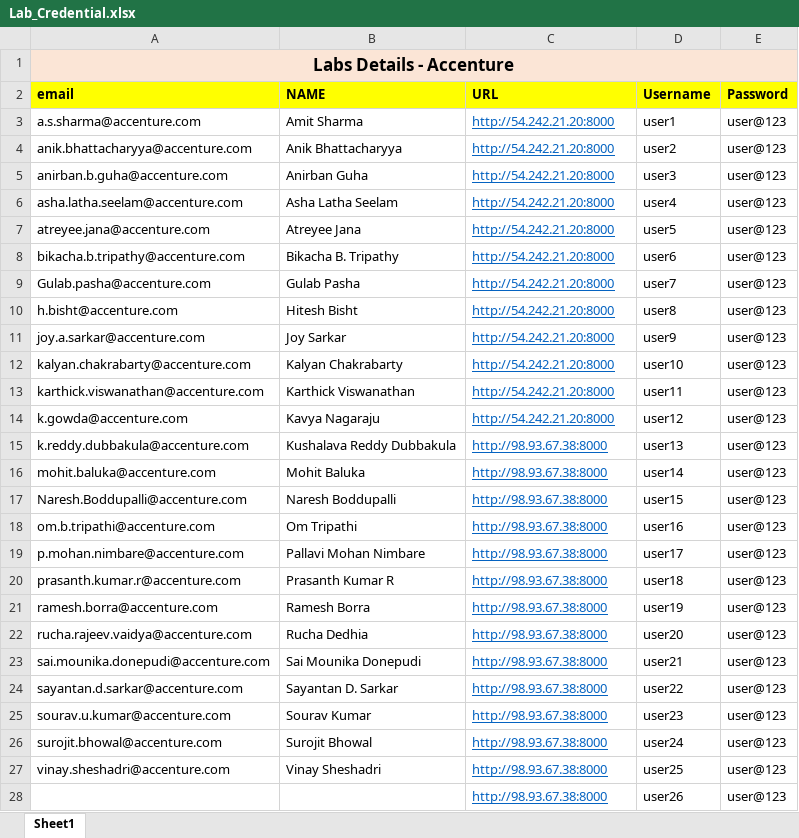
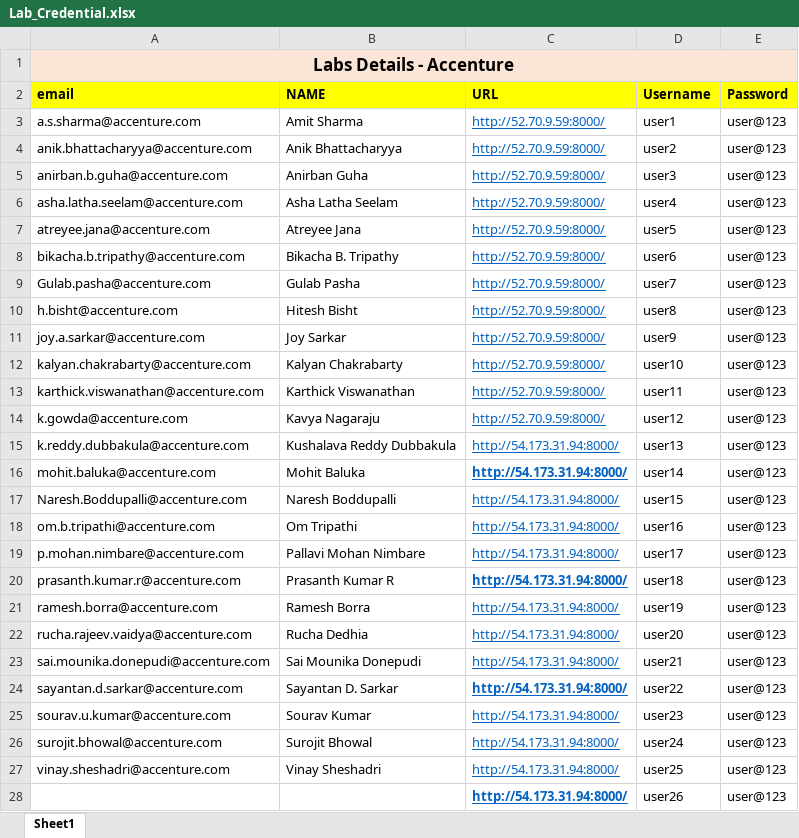
Before and after one commit to vivek9325/Accenture_SPLK_19_01_2026, an Excel workbook: Lab_Credential.xlsx, sheet Sheet1, drawn as a sheet; values as stored, in another font and other column widths than the file's, no borders; the diff names each change by its address in the sheet, - before the commit and + after, or states it on an @@ line.

Commit message:
Update Lab_Credential.xlsx

```diff
--- a/Lab_Credential.xlsx (sheet Sheet1)
+++ b/Lab_Credential.xlsx (sheet Sheet1)
-C3:C14 (URL): http://54.242.21.20:8000
+C3:C14 (URL): http://52.70.9.59:8000/
-C15:C28 (URL): http://98.93.67.38:8000
+C15:C28 (URL): http://54.173.31.94:8000/
-C16 bold: off
+C16 bold: on
-C20 bold: off
+C20 bold: on
-C24 bold: off
+C24 bold: on
-C28 bold: off
+C28 bold: on
```
